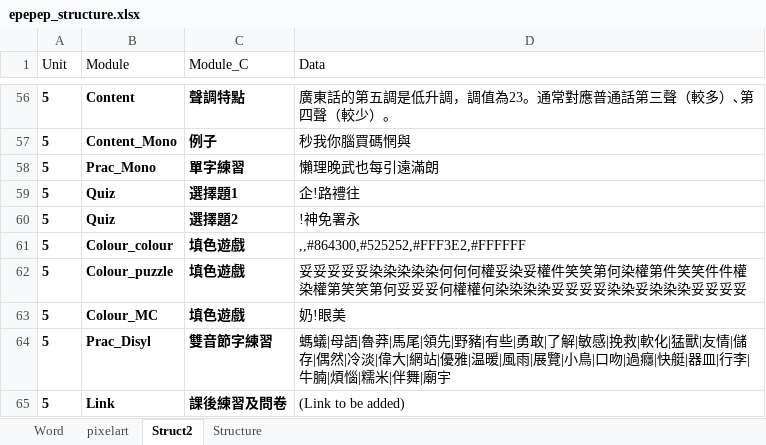
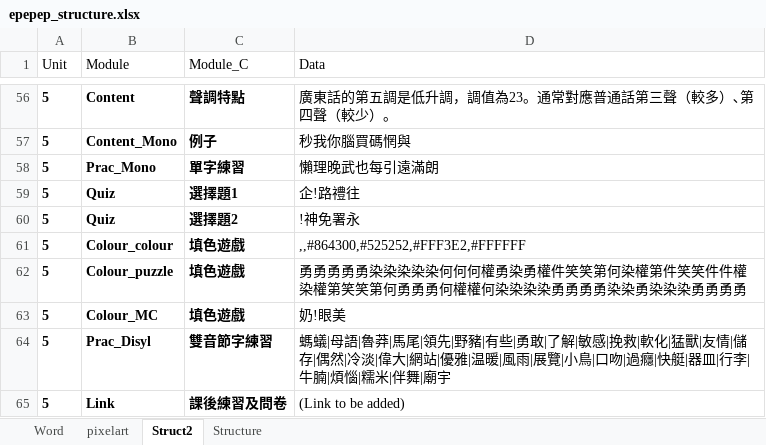
Before and after one commit to tnwh6921/ToneDuck, an Excel workbook: epepep_structure.xlsx, sheet Struct2, drawn as a sheet; only a part is shown, gaps mark what is left out; values as stored, in another font and other column widths than the file's, no borders; the diff names each change by its address in the sheet, - before the commit and + after, or states it on an @@ line.

```diff
--- a/epepep_structure.xlsx (sheet Struct2)
+++ b/epepep_structure.xlsx (sheet Struct2)
-D62 (Data): 妥妥妥妥妥染染染染染何何何權妥染妥權件笑笑第何染權第件笑笑件件權染權第笑笑第何妥妥妥何權權何染染染染妥妥妥妥染染妥染染染妥妥妥妥
+D62 (Data): 勇勇勇勇勇染染染染染何何何權勇染勇權件笑笑第何染權第件笑笑件件權染權第笑笑第何勇勇勇何權權何染染染染勇勇勇勇染染勇染染染勇勇勇勇
```
Also changed, not shown: sheet Word, 3 other files.
